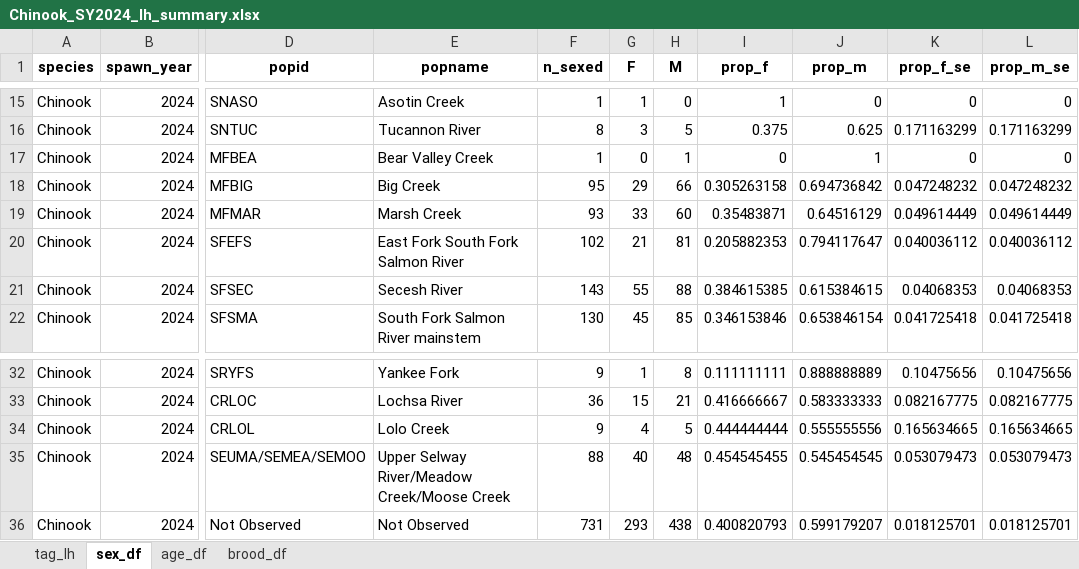
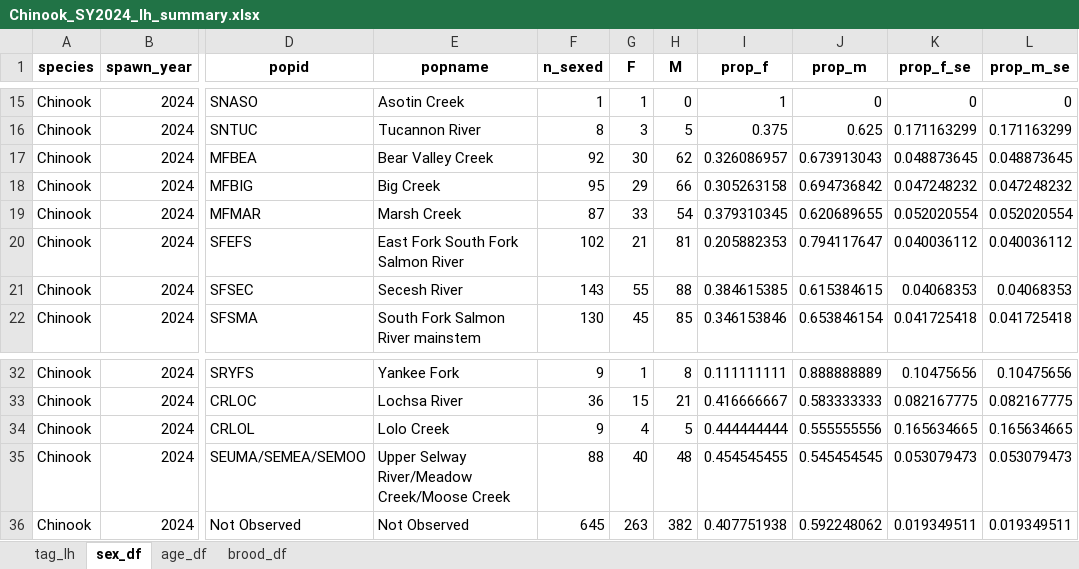
Before and after one commit to NPTfisheries/SnakeRiverFishStatus, an Excel workbook: output/life_history/Chinook_SY2024_lh_summary.xlsx, sheet sex_df, drawn as a sheet; only a part is shown, gaps mark what is left out; values as stored, in another font and other column widths than the file's, no borders; the diff names each change by its address in the sheet, - before the commit and + after, or states it on an @@ line.

```diff
--- a/output/life_history/Chinook_SY2024_lh_summary.xlsx (sheet sex_df)
+++ b/output/life_history/Chinook_SY2024_lh_summary.xlsx (sheet sex_df)
-F17 (n_sexed): 1
+F17 (n_sexed): 92
-G17 (F): 0
+G17 (F): 30
-H17 (M): 1
+H17 (M): 62
-I17 (prop_f): 0
+I17 (prop_f): 0.326086957
-J17 (prop_m): 1
+J17 (prop_m): 0.673913043
-K17 (prop_f_se): 0
+K17 (prop_f_se): 0.048873645
-L17 (prop_m_se): 0
+L17 (prop_m_se): 0.048873645
-F19 (n_sexed): 93
+F19 (n_sexed): 87
-H19 (M): 60
+H19 (M): 54
-I19 (prop_f): 0.35483871
+I19 (prop_f): 0.379310345
-J19 (prop_m): 0.64516129
+J19 (prop_m): 0.620689655
-K19 (prop_f_se): 0.049614449
+K19 (prop_f_se): 0.052020554
-L19 (prop_m_se): 0.049614449
+L19 (prop_m_se): 0.052020554
-F36 (n_sexed): 731
+F36 (n_sexed): 645
-G36 (F): 293
+G36 (F): 263
-H36 (M): 438
+H36 (M): 382
-I36 (prop_f): 0.400820793
+I36 (prop_f): 0.407751938
-J36 (prop_m): 0.599179207
+J36 (prop_m): 0.592248062
-K36 (prop_f_se): 0.018125701
+K36 (prop_f_se): 0.019349511
-L36 (prop_m_se): 0.018125701
+L36 (prop_m_se): 0.019349511
```
Also changed, not shown: sheet tag_lh, sheet age_df, sheet brood_df, 1 other file.
